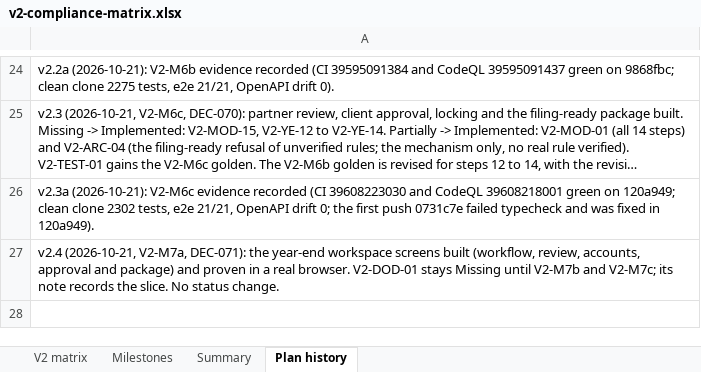
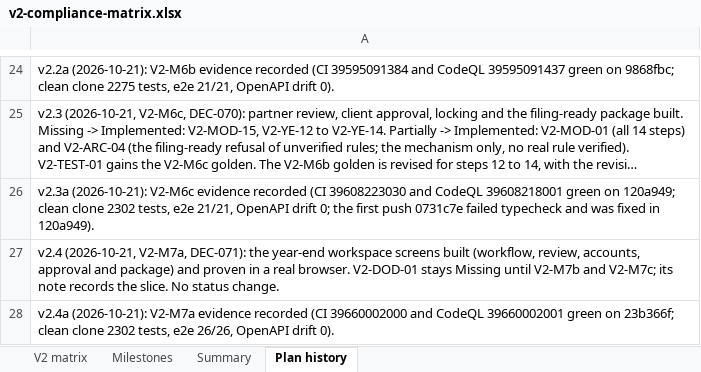
Before and after one commit to mianshoaiblhr/UK-Accounting-Platform, an Excel workbook: docs/architecture/v2-compliance-matrix.xlsx, sheet Plan history, drawn as a sheet; only a part is shown, gaps mark what is left out; long unchanged cells end in …; values as stored, in another font and other column widths than the file's, no borders; the diff names each change by its address in the sheet, - before the commit and + after, or states it on an @@ line.

```diff
--- a/docs/architecture/v2-compliance-matrix.xlsx (sheet Plan history)
+++ b/docs/architecture/v2-compliance-matrix.xlsx (sheet Plan history)
+row 28: v2.4a (2026-10-21): V2-M7a evidence recorded (CI 39660002000 and CodeQL 39660002001 green on 23b366f; clean clone 2302 tests, e2e 26/26, OpenAPI drift 0).
```
Also changed, not shown: sheet Summary, sheet Milestones, 3 other files.
